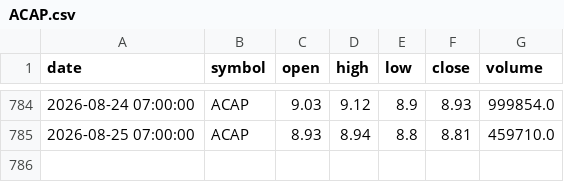
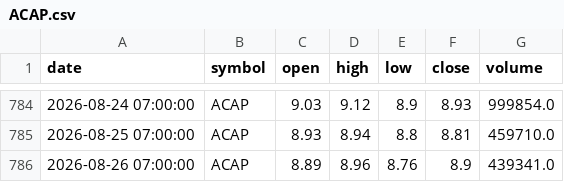
Before and after one commit to dr-bio/egx-data, a CSV file: data/ohlcv/ACAP.csv, drawn as a sheet; only a part is shown, gaps mark what is left out.

```diff
--- a/data/ohlcv/ACAP.csv
+++ b/data/ohlcv/ACAP.csv
@@ -785 +785,2 @@ date,symbol,open,high,low,close,volume
 2026-08-25 07:00:00,ACAP,8.93,8.94,8.8,8.81,459710.0
+2026-08-26 07:00:00,ACAP,8.89,8.96,8.76,8.9,439341.0
```
Also changed, not shown: data/ohlcv/BONY.csv, data/ohlcv/CCRS.csv, 36 other files.
